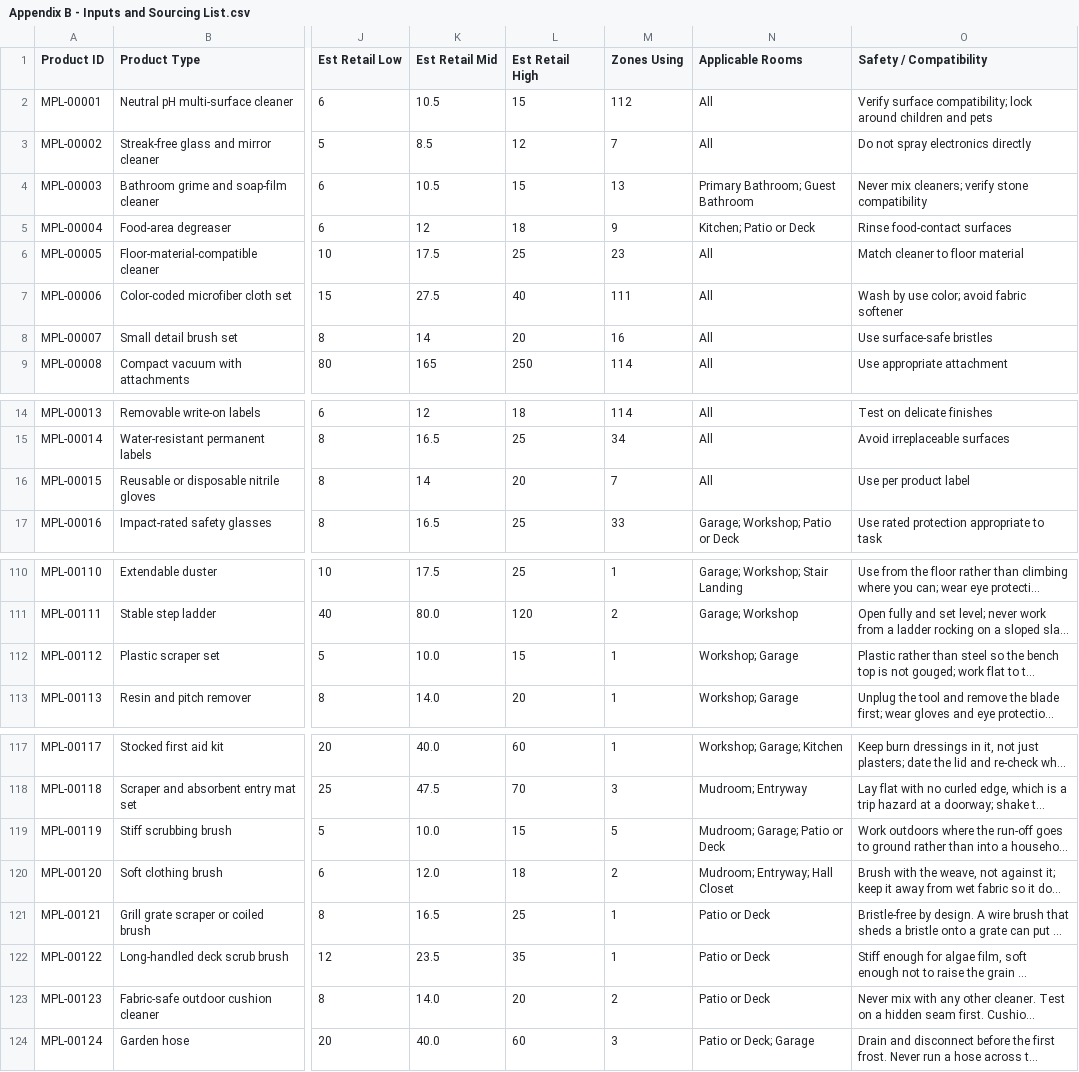
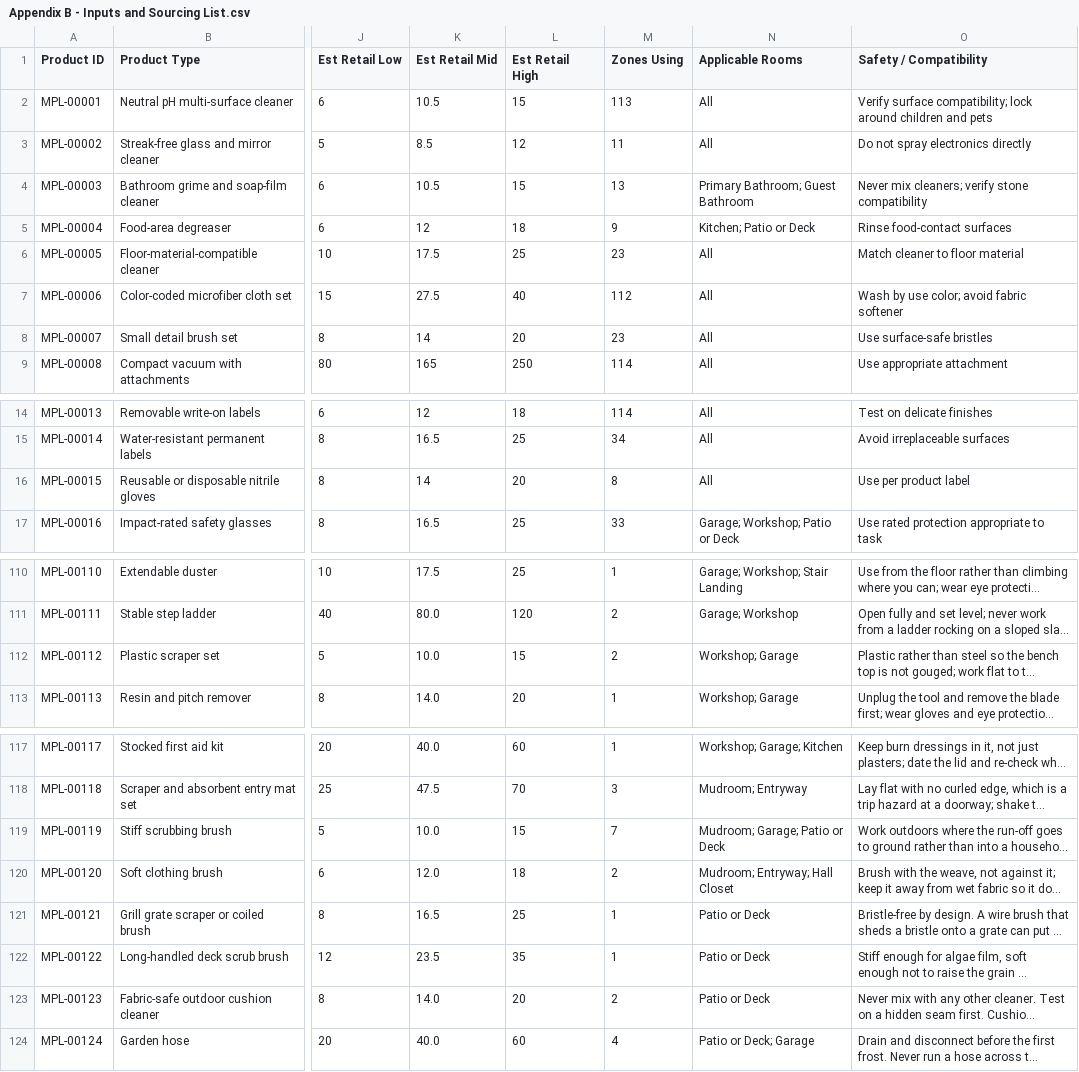
Before and after one commit to Klingdom/6s-success, a CSV file: content/manual/appendices/Appendix B - Inputs and Sourcing List.csv, drawn as a sheet; only a part is shown, gaps mark what is left out; long unchanged cells end in …; the diff names each change by its address in the sheet, - before the commit and + after, or states it on an @@ line.

```diff
--- a/content/manual/appendices/Appendix B - Inputs and Sourcing List.csv
+++ b/content/manual/appendices/Appendix B - Inputs and Sourcing List.csv
-M2 (Zones Using): 112
+M2 (Zones Using): 113
-M3 (Zones Using): 7
+M3 (Zones Using): 11
-M7 (Zones Using): 111
+M7 (Zones Using): 112
-M8 (Zones Using): 16
+M8 (Zones Using): 23
-M16 (Zones Using): 7
+M16 (Zones Using): 8
-M112 (Zones Using): 1
+M112 (Zones Using): 2
-M119 (Zones Using): 5
+M119 (Zones Using): 7
-M124 (Zones Using): 3
+M124 (Zones Using): 4
```
Also changed, not shown: 3 other files.
